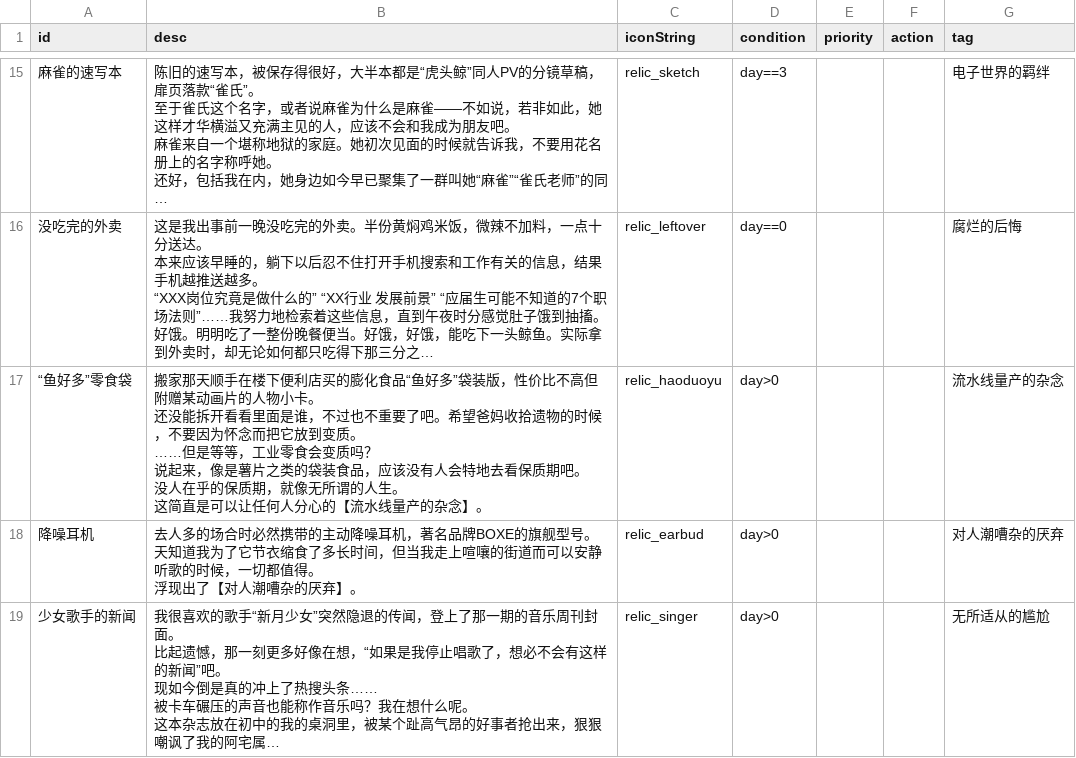
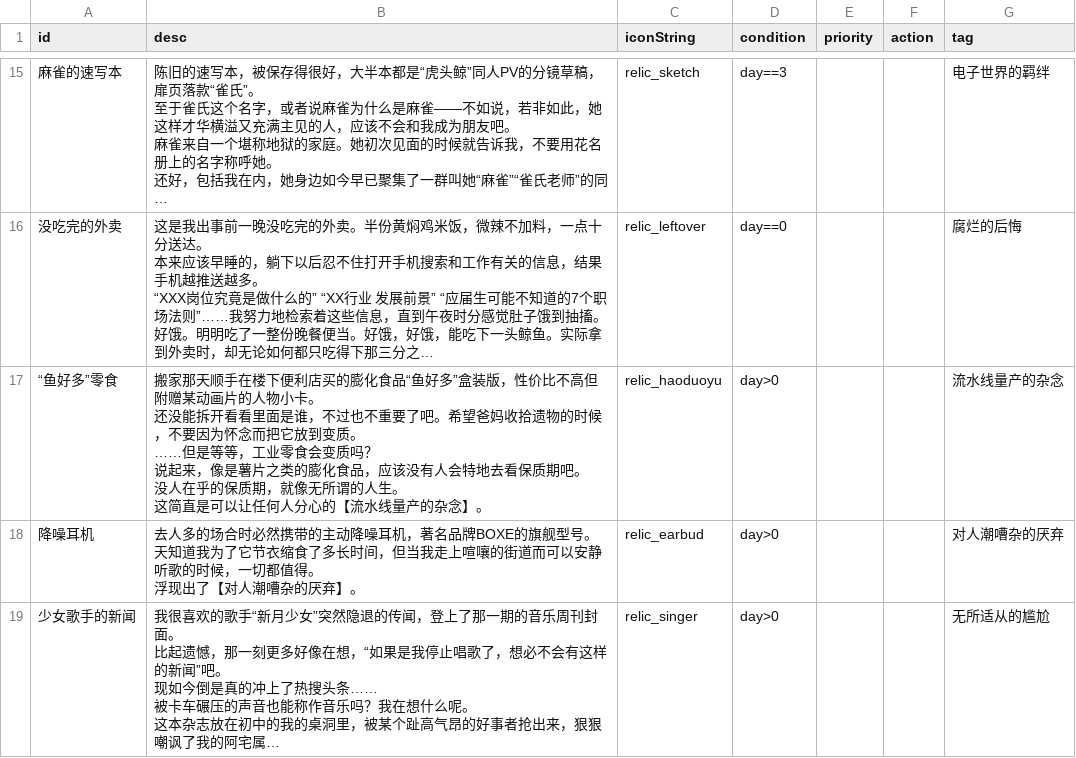
Before and after one commit to yunxi1732/IntrusiveThoughts, a CSV file: Assets/Resources/CSV/CSV-Relic.csv, drawn as a sheet; only a part is shown, gaps mark what is left out; long unchanged cells end in …; ↵ is a line break in a cell; the diff names each change by its address in the sheet, - before the commit and + after, or states it on an @@ line.

```diff
--- a/Assets/Resources/CSV/CSV-Relic.csv
+++ b/Assets/Resources/CSV/CSV-Relic.csv
-A17 (id): “鱼好多”零食袋
+A17 (id): “鱼好多”零食
-B17 (desc): …鱼好多”袋装版，性价比不高但附赠某动画片的人物小卡。 ↵ 还没能拆开看看里面是谁，不过也不重要了吧。希望爸妈收拾遗物的时候，不要因为怀念而把它放到变质。 ↵ ……但是等等，工业零食会变质吗？ ↵ 说起来，像是薯片之类的袋装食品，应…
+B17 (desc): …鱼好多”盒装版，性价比不高但附赠某动画片的人物小卡。 ↵ 还没能拆开看看里面是谁，不过也不重要了吧。希望爸妈收拾遗物的时候，不要因为怀念而把它放到变质。 ↵ ……但是等等，工业零食会变质吗？ ↵ 说起来，像是薯片之类的膨化食品，应…
```
Also changed, not shown: Assets/Resources/CSV/CSV-End.csv, Assets/Resources/CSV/CSV-NPC.csv, 5 other files.
